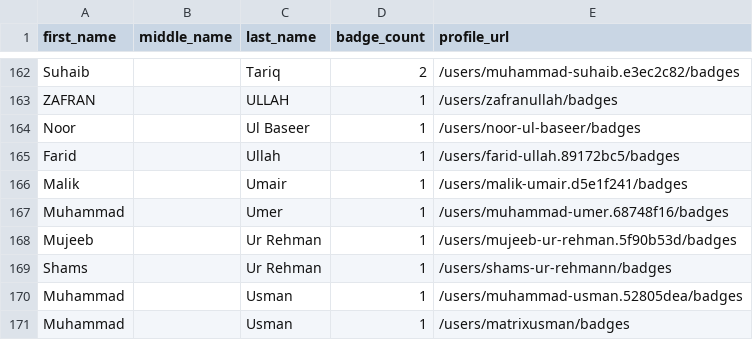
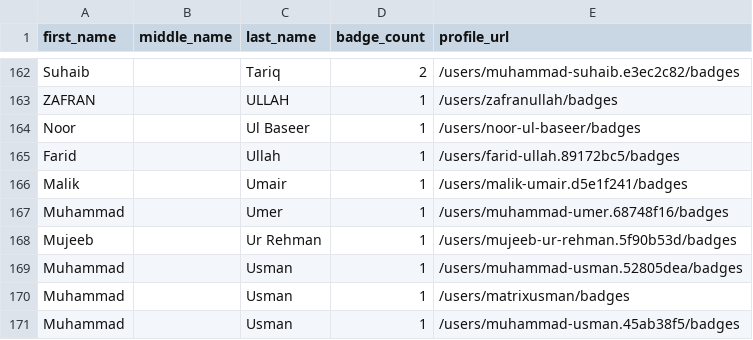
Before and after one commit to sujithq/github-certification-ranking, a CSV file: datasource/github-certs-pakistan.csv, drawn as a sheet; only a part is shown, gaps mark what is left out; the shorter side is filled out with more unchanged rows; the diff names each change by its address in the sheet, - before the commit and + after, or states it on an @@ line.

```diff
--- a/datasource/github-certs-pakistan.csv
+++ b/datasource/github-certs-pakistan.csv
-row 169: Shams |  | Ur Rehman | 1 | /users/shams-ur-rehmann/badges
```
Also changed, not shown: datasource/github-certs-brazil.csv, datasource/github-certs-germany.csv, 19 other files.
